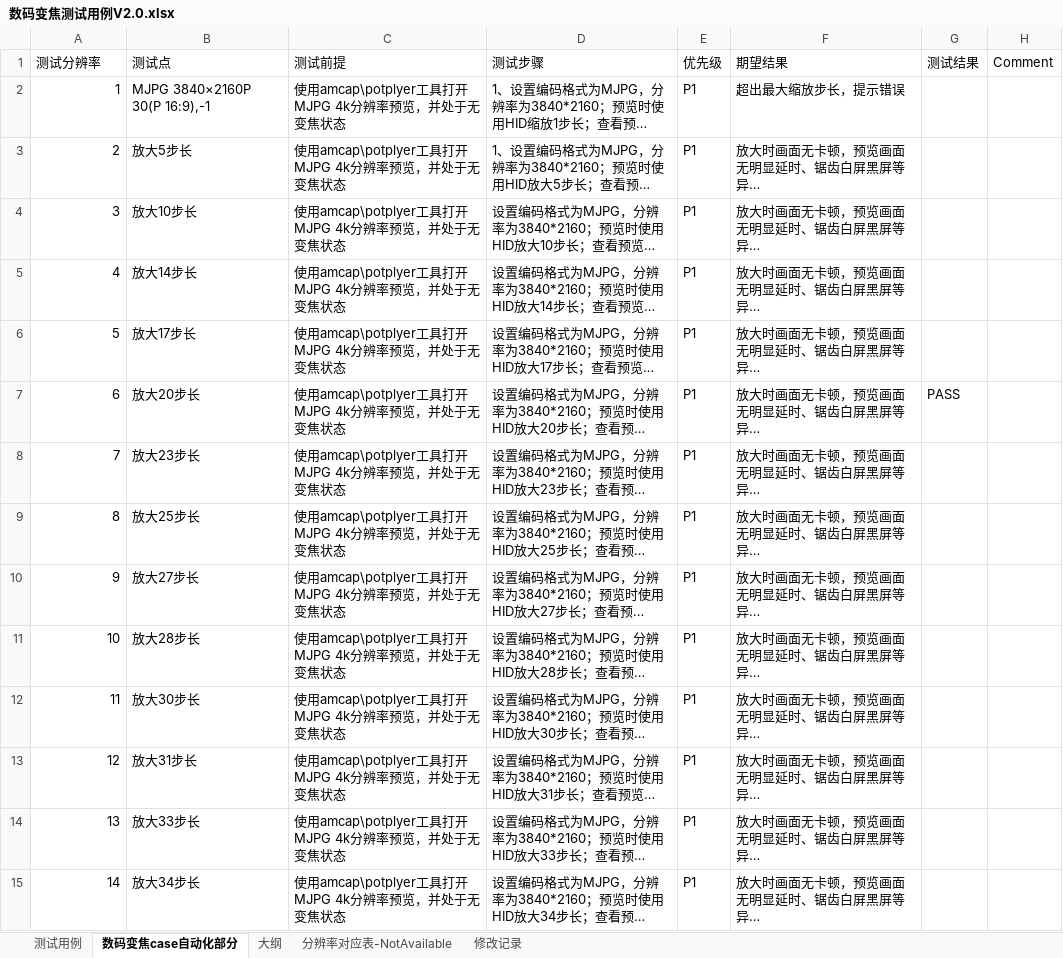
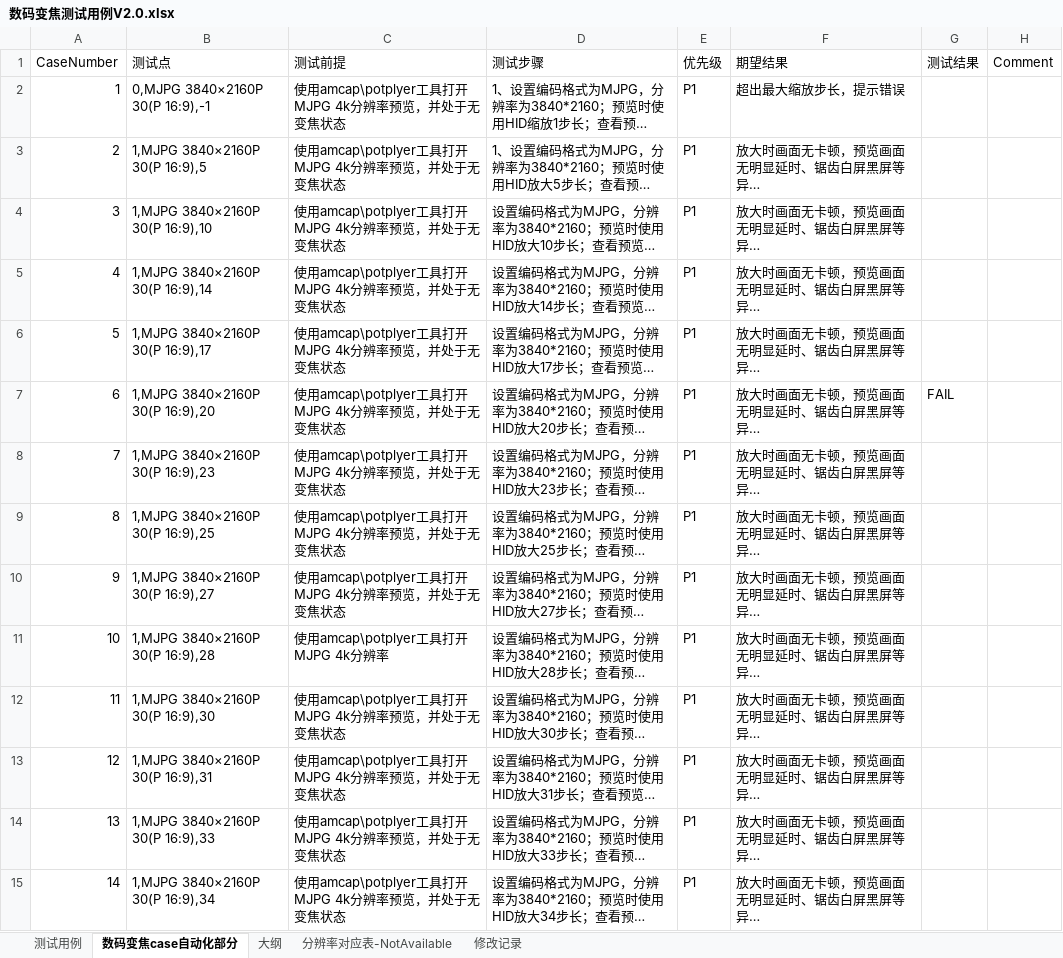
Before and after one commit to Hanlen520/pythonProject_seevision, an Excel workbook: twoDproject/digitalZoom/doc/数码变焦测试用例V2.0.xlsx, sheet 数码变焦case自动化部分, drawn as a sheet; only a part is shown; long unchanged cells end in …; values as stored, in another font and other column widths than the file's, no cell formats; the diff covers the shown part only; the diff names each change by its address in the sheet, - before the commit and + after, or states it on an @@ line.

```diff
--- a/twoDproject/digitalZoom/doc/数码变焦测试用例V2.0.xlsx (sheet 数码变焦case自动化部分)
+++ b/twoDproject/digitalZoom/doc/数码变焦测试用例V2.0.xlsx (sheet 数码变焦case自动化部分)
-A1: 测试分辨率
+A1: CaseNumber
-B2 (测试点): MJPG 3840×2160P 30(P 16:9),-1
+B2 (测试点): 0,MJPG 3840×2160P 30(P 16:9),-1
-B3 (测试点): 放大5步长
+B3 (测试点): 1,MJPG 3840×2160P 30(P 16:9),5
-B4 (测试点): 放大10步长
+B4 (测试点): 1,MJPG 3840×2160P 30(P 16:9),10
-B5 (测试点): 放大14步长
+B5 (测试点): 1,MJPG 3840×2160P 30(P 16:9),14
-B6 (测试点): 放大17步长
+B6 (测试点): 1,MJPG 3840×2160P 30(P 16:9),17
-B7 (测试点): 放大20步长
+B7 (测试点): 1,MJPG 3840×2160P 30(P 16:9),20
-G7 (测试结果): PASS
+G7 (测试结果): FAIL
-B8 (测试点): 放大23步长
+B8 (测试点): 1,MJPG 3840×2160P 30(P 16:9),23
-B9 (测试点): 放大25步长
+B9 (测试点): 1,MJPG 3840×2160P 30(P 16:9),25
-B10 (测试点): 放大27步长
+B10 (测试点): 1,MJPG 3840×2160P 30(P 16:9),27
-B11 (测试点): 放大28步长
+B11 (测试点): 1,MJPG 3840×2160P 30(P 16:9),28
-C11 (测试前提): 使用amcap\potplyer工具打开MJPG 4k分辨率预览，并处于无变焦状态
+C11 (测试前提): 使用amcap\potplyer工具打开MJPG 4k分辨率
-B12 (测试点): 放大30步长
+B12 (测试点): 1,MJPG 3840×2160P 30(P 16:9),30
-B13 (测试点): 放大31步长
+B13 (测试点): 1,MJPG 3840×2160P 30(P 16:9),31
-B14 (测试点): 放大33步长
+B14 (测试点): 1,MJPG 3840×2160P 30(P 16:9),33
-B15 (测试点): 放大34步长
+B15 (测试点): 1,MJPG 3840×2160P 30(P 16:9),34
```
Also changed, not shown: 232 edited cells elsewhere in this sheet, sheet 分辨率对应表-NotAvailable, cell formats, 2 other files.
